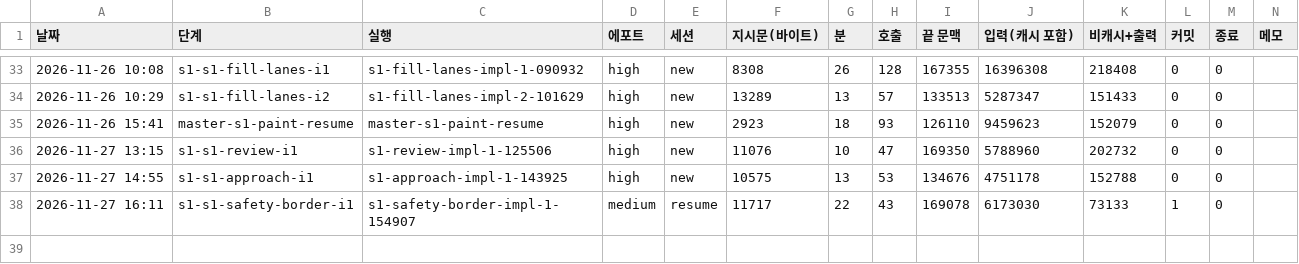
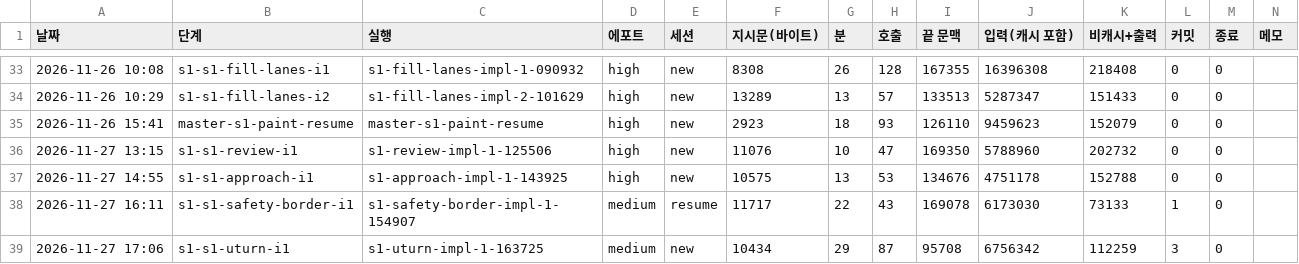
Before and after one commit to leftjap/apps, a TSV file: mapo/docs/redraw-orders/sol-ledger.tsv, drawn as a sheet; only a part is shown, gaps mark what is left out; the diff names each change by its address in the sheet, - before the commit and + after, or states it on an @@ line.

```diff
--- a/mapo/docs/redraw-orders/sol-ledger.tsv
+++ b/mapo/docs/redraw-orders/sol-ledger.tsv
+row 39: 2026-11-27 17:06 | s1-s1-uturn-i1 | s1-uturn-impl-1-163725 | medium | new | 10434 | 29 | 87 | 95708 | 6756342 | 112259 | 3 | 0
```
Also changed, not shown: mapo/docs/redraw-orders/loop-ledger.tsv, 4 other files.
